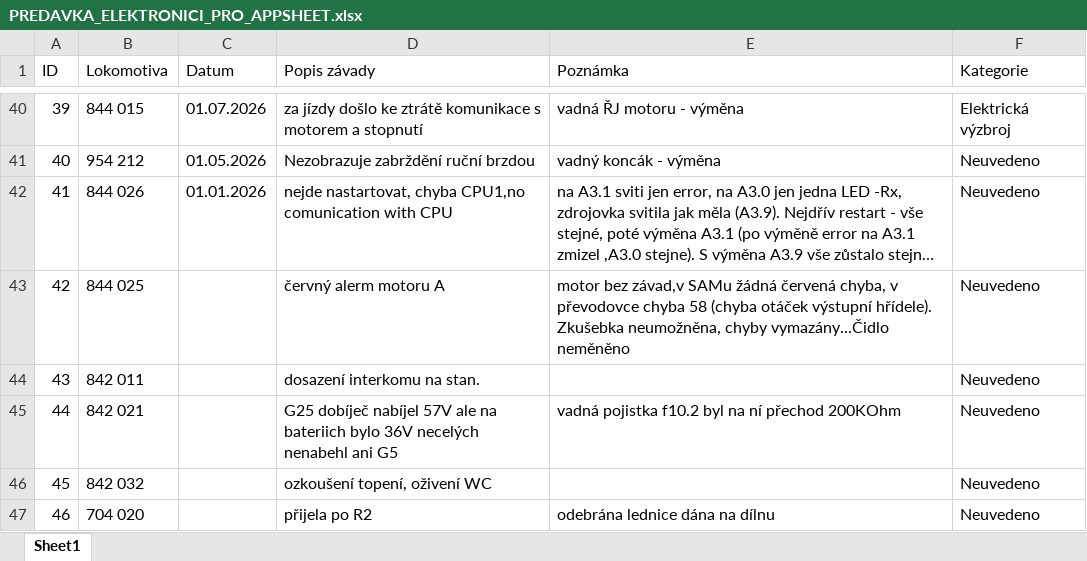
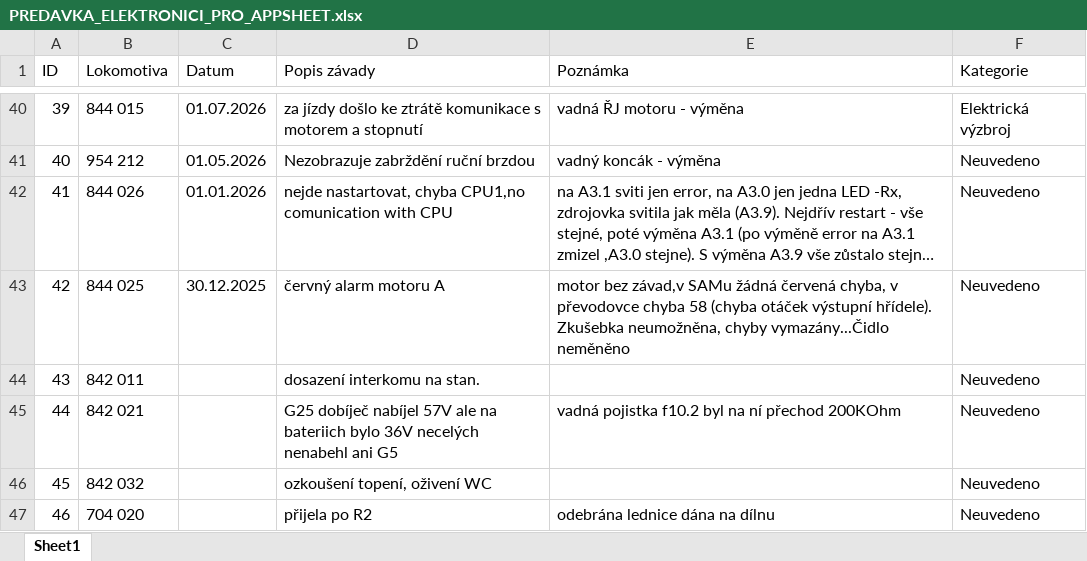
Before and after one commit to truckcsgofan-P5/evidence-zavad, an Excel workbook: PREDAVKA_ELEKTRONICI_PRO_APPSHEET.xlsx, sheet Sheet1, drawn as a sheet; only a part is shown, gaps mark what is left out; long unchanged cells end in …; values as stored, in another font and other column widths than the file's, no borders; the diff names each change by its address in the sheet, - before the commit and + after, or states it on an @@ line.

Commit message:
Hromadná úprava z tabulky (autor: Radek)

```diff
--- a/PREDAVKA_ELEKTRONICI_PRO_APPSHEET.xlsx (sheet Sheet1)
+++ b/PREDAVKA_ELEKTRONICI_PRO_APPSHEET.xlsx (sheet Sheet1)
-C43 (Datum): (empty)
+C43 (Datum): 30.12.2025
-D43 (Popis závady): červný alerm motoru A
+D43 (Popis závady): červný alarm motoru A
```
